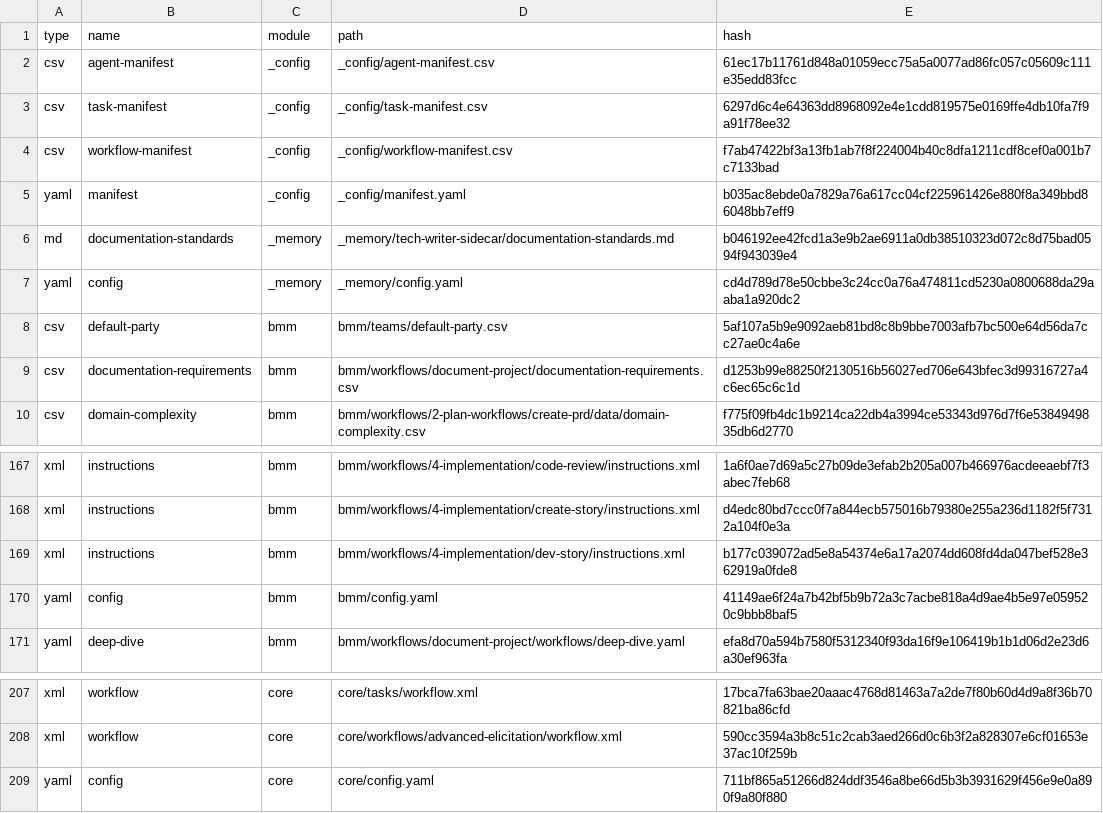
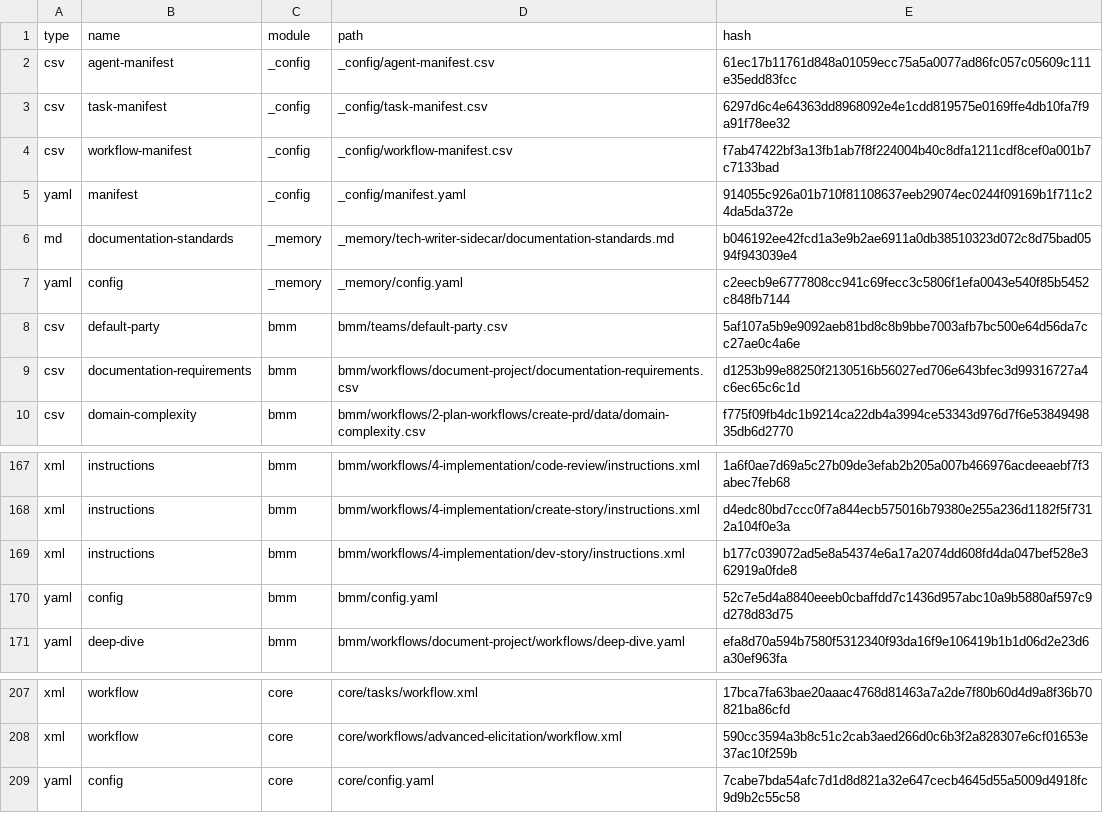
Before and after one commit to dickymoore/bmad-6-workshop, a CSV file: _bmad/_config/files-manifest.csv, drawn as a sheet; only a part is shown, gaps mark what is left out.

```diff
--- a/_bmad/_config/files-manifest.csv
+++ b/_bmad/_config/files-manifest.csv
@@ -4,5 +4,5 @@ type,name,module,path,hash
 "csv","workflow-manifest","_config","_config/workflow-manifest.csv","f7ab47422bf3a13fb1ab7f8f224004b40c8dfa1211cdf8cef0a001b7c7133bad"
-"yaml","manifest","_config","_config/manifest.yaml","b035ac8ebde0a7829a76a617cc04cf225961426e880f8a349bbd86048bb7eff9"
+"yaml","manifest","_config","_config/manifest.yaml","914055c926a01b710f81108637eeb29074ec0244f09169b1f711c24da5da372e"
 "md","documentation-standards","_memory","_memory/tech-writer-sidecar/documentation-standards.md","b046192ee42fcd1a3e9b2ae6911a0db38510323d072c8d75bad0594f943039e4"
-"yaml","config","_memory","_memory/config.yaml","cd4d789d78e50cbbe3c24cc0a76a474811cd5230a0800688da29aaba1a920dc2"
+"yaml","config","_memory","_memory/config.yaml","c2eecb9e6777808cc941c69fecc3c5806f1efa0043e540f85b5452c848fb7144"
 "csv","default-party","bmm","bmm/teams/default-party.csv","5af107a5b9e9092aeb81bd8c8b9bbe7003afb7bc500e64d56da7cc27ae0c4a6e"
@@ -169,3 +169,3 @@ type,name,module,path,hash
 "xml","instructions","bmm","bmm/workflows/4-implementation/dev-story/instructions.xml","b177c039072ad5e8a54374e6a17a2074dd608fd4da047bef528e362919a0fde8"
-"yaml","config","bmm","bmm/config.yaml","41149ae6f24a7b42bf5b9b72a3c7acbe818a4d9ae4b5e97e059520c9bbb8baf5"
+"yaml","config","bmm","bmm/config.yaml","52c7e5d4a8840eeeb0cbaffdd7c1436d957abc10a9b5880af597c9d278d83d75"
 "yaml","deep-dive","bmm","bmm/workflows/document-project/workflows/deep-dive.yaml","efa8d70a594b7580f5312340f93da16f9e106419b1b1d06d2e23d6a30ef963fa"
@@ -208,2 +208,2 @@ type,name,module,path,hash
 "xml","workflow","core","core/workflows/advanced-elicitation/workflow.xml","590cc3594a3b8c51c2cab3aed266d0c6b3f2a828307e6cf01653e37ac10f259b"
-"yaml","config","core","core/config.yaml","711bf865a51266d824ddf3546a8be66d5b3b3931629f456e9e0a890f9a80f880"
+"yaml","config","core","core/config.yaml","7cabe7bda54afc7d1d8d821a32e647cecb4645d55a5009d4918fc9d9b2c55c58"
```
Also changed, not shown: 11 other files.
